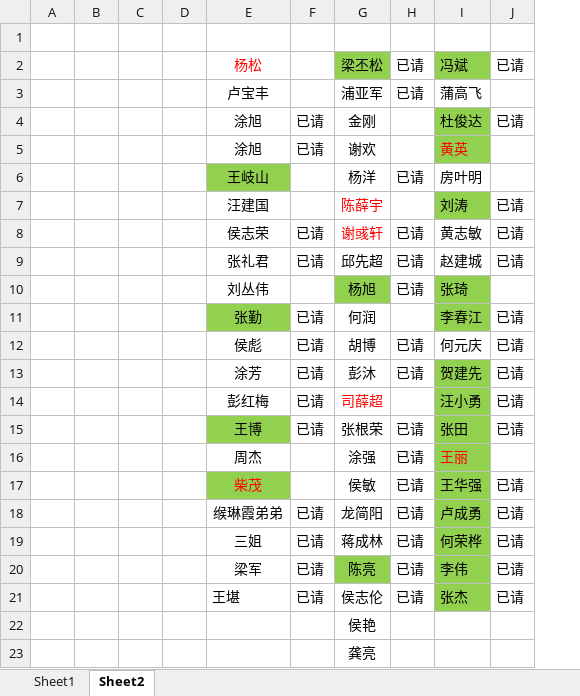
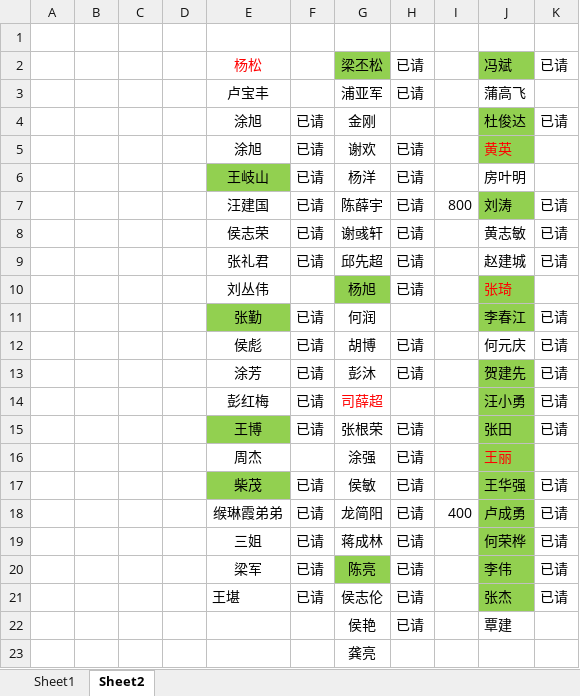
Before and after one commit to HouZhiping/dataAnlysis, an Excel workbook: src/main/resources/static/load/礼金列表.xlsx, sheet Sheet2, drawn as a sheet; values as stored, in another font and other column widths than the file's, no borders; removed rows and columns are numbered as before the commit, all else as after; the diff names each change by its address in the sheet, - before the commit and + after, or states it on an @@ line.

Commit message:
跟新

```diff
--- a/src/main/resources/static/load/礼金列表.xlsx (sheet Sheet2)
+++ b/src/main/resources/static/load/礼金列表.xlsx (sheet Sheet2)
+column I, rows 7-18: 800 |  |  |  |  |  |  |  |  |  |  | 400
-H5: (empty)
+H5: 已请
-F6:F7: (empty)
+F6:F7: 已请
-G7:G8 text colour: #FF0000
+G7:G8 text colour: black
-H7: (empty)
+H7: 已请
-J10 text colour: black
+J10 text colour: #FF0000
-E17 text colour: #FF0000
+E17 text colour: black
-F17: (empty)
+F17: 已请
-row 22:  |  |  |  |  |  | 侯艳
+row 22:  |  |  |  |  |  | 侯艳 | 已请 |  | 覃建
```
